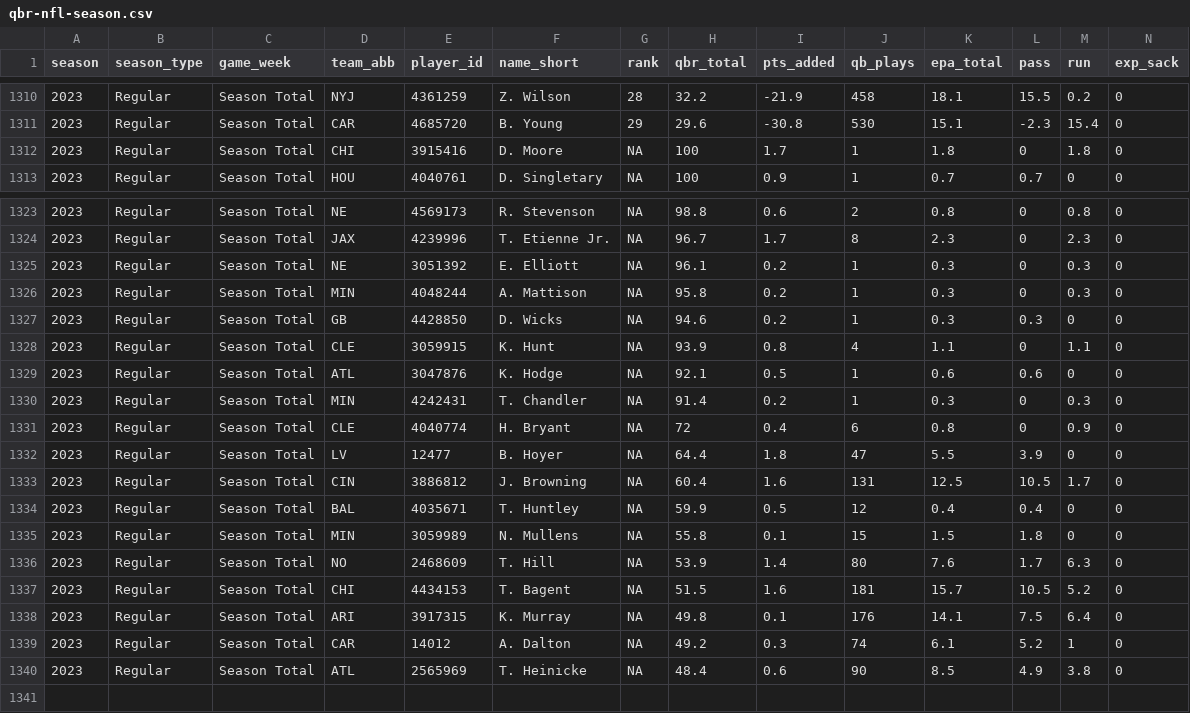
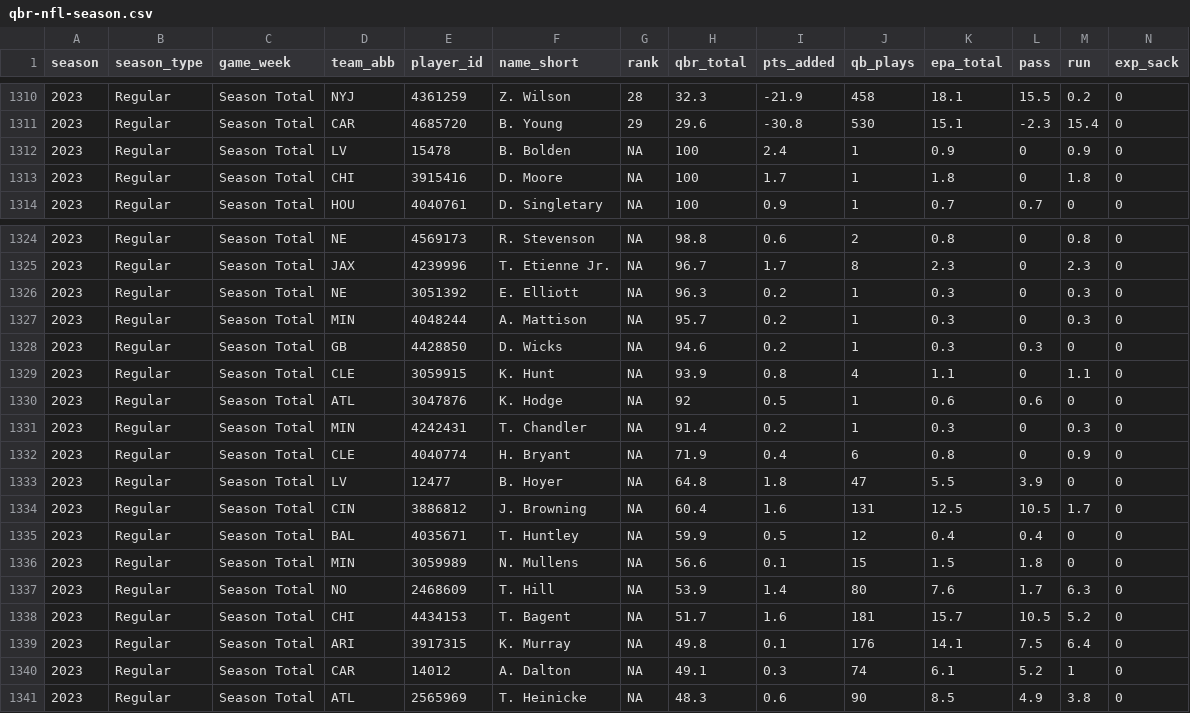
Before and after one commit to nflverse/espnscrapeR-data, a CSV file: data/qbr-nfl-season.csv, drawn as a sheet; only a part is shown, gaps mark what is left out; addresses are those after the commit; rows hold the shown columns only; the diff covers the shown part only; the diff names each change by its address in the sheet, - before the commit and + after, or states it on an @@ line.

```diff
--- a/data/qbr-nfl-season.csv
+++ b/data/qbr-nfl-season.csv
-H1310 (qbr_total): 32.2
+H1310 (qbr_total): 32.3
+row 1312: 2023 | Regular | Season Total | LV | 15478 | B. Bolden | NA | 100 | 2.4 | 1 | 0.9 | 0 | 0.9 | 0
-H1326 (qbr_total): 96.1
+H1326 (qbr_total): 96.3
-H1327 (qbr_total): 95.8
+H1327 (qbr_total): 95.7
-H1330 (qbr_total): 92.1
+H1330 (qbr_total): 92
-H1332 (qbr_total): 72
+H1332 (qbr_total): 71.9
-H1333 (qbr_total): 64.4
+H1333 (qbr_total): 64.8
-H1336 (qbr_total): 55.8
+H1336 (qbr_total): 56.6
-H1338 (qbr_total): 51.5
+H1338 (qbr_total): 51.7
-H1340 (qbr_total): 49.2
+H1340 (qbr_total): 49.1
-H1341 (qbr_total): 48.4
+H1341 (qbr_total): 48.3
```
Also changed, not shown: 1 added row, 1 removed row and 23 edited cells elsewhere in this file, 3 other files.
